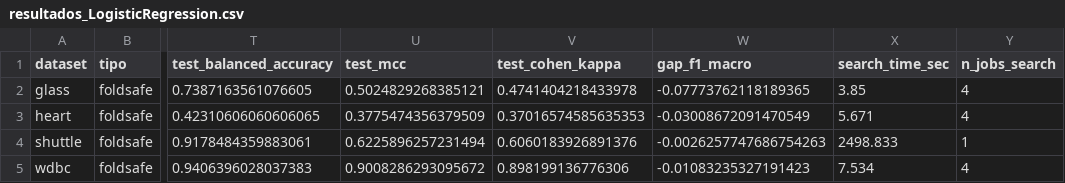
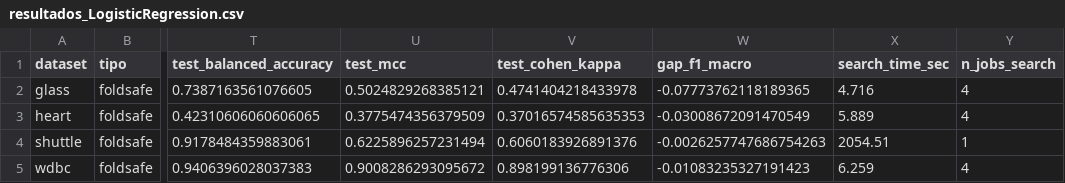
Before and after one commit to jnatmed/armado-tesina, a CSV file: codigo/resultados/resultados_LogisticRegression.csv, drawn as a sheet; only a part is shown, gaps mark what is left out; the diff names each change by its address in the sheet, - before the commit and + after, or states it on an @@ line.

```diff
--- a/codigo/resultados/resultados_LogisticRegression.csv
+++ b/codigo/resultados/resultados_LogisticRegression.csv
-X2 (search_time_sec): 3.85
+X2 (search_time_sec): 4.716
-X3 (search_time_sec): 5.671
+X3 (search_time_sec): 5.889
-X4 (search_time_sec): 2498.833
+X4 (search_time_sec): 2054.51
-X5 (search_time_sec): 7.534
+X5 (search_time_sec): 6.259
```
Also changed, not shown: codigo/resultados/resultados_RandomForest.csv, codigo/resultados/resultados_SVM.csv, 19 other files.
